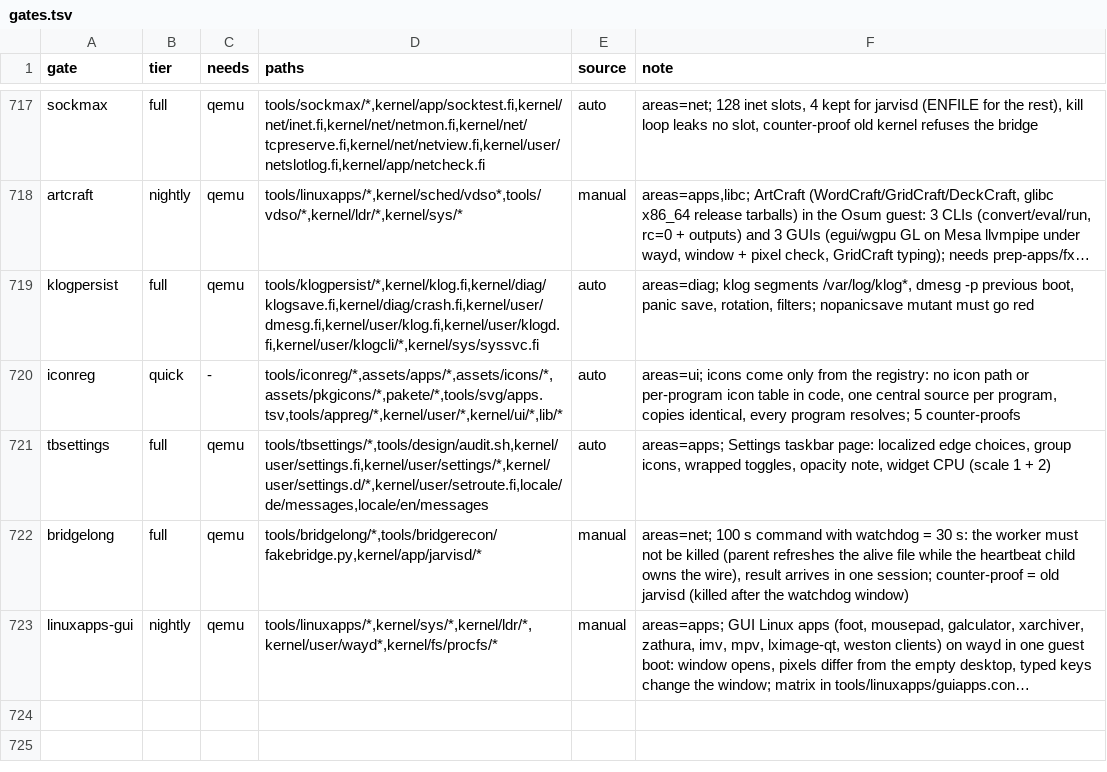
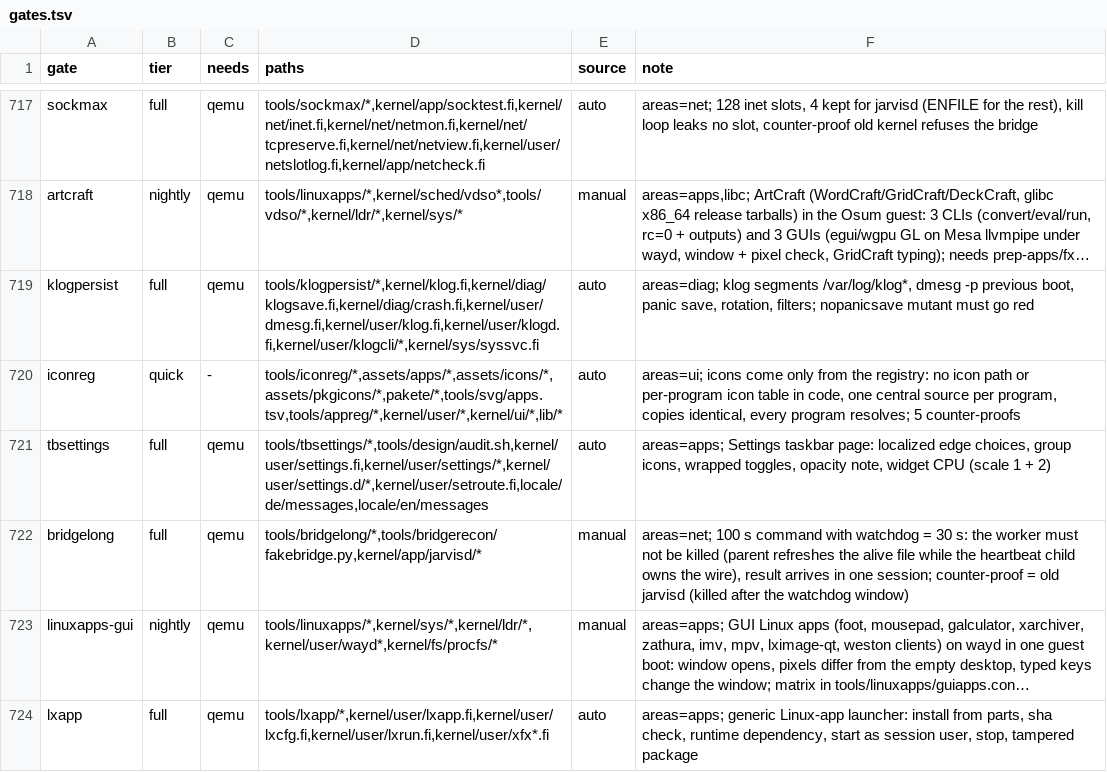
Before and after one commit to Flei-123/Osum, a TSV file: tools/qa/gates.tsv, drawn as a sheet; only a part is shown, gaps mark what is left out; long unchanged cells end in …; the diff names each change by its address in the sheet, - before the commit and + after, or states it on an @@ line.

Commit message:
lxapp: generic launcher for Linux app store packages (install/get/start/stop), stored stages runtime and payload, lxapp gate

```diff
--- a/tools/qa/gates.tsv
+++ b/tools/qa/gates.tsv
+row 724: lxapp | full | qemu | tools/lxapp/*,kernel/user/lxapp.fi,kernel/user/lxcfg.fi,kernel/user/lxrun.fi,kernel/user/xfx*.fi | auto | areas=apps; generic Linux-app launcher: install from parts, sha check, runtime dependency, start as session user, stop, tampered package
```
Also changed, not shown: tools/pkginv/plan.tsv, 13 other files.
